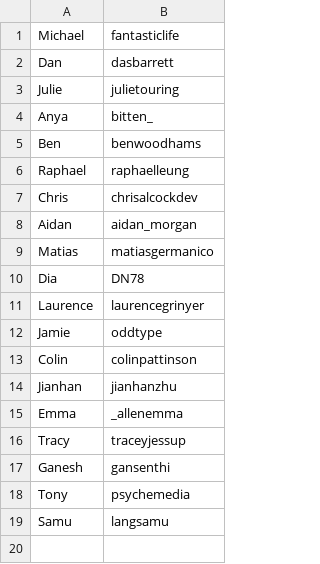
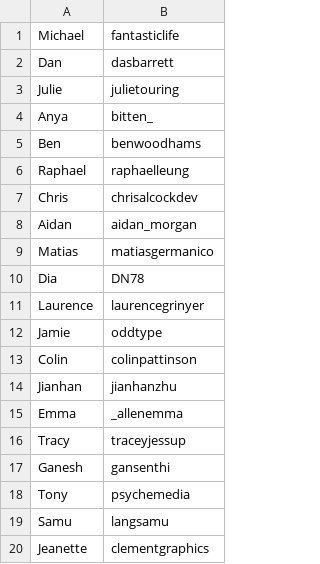
Before and after one commit to ukparliament/weeknotes.data-search, a TSV file: people.tsv, drawn as a sheet; the diff names each change by its address in the sheet, - before the commit and + after, or states it on an @@ line.

Commit message:
added jeanette

```diff
--- a/people.tsv
+++ b/people.tsv
+row 20: Jeanette | clementgraphics
```
